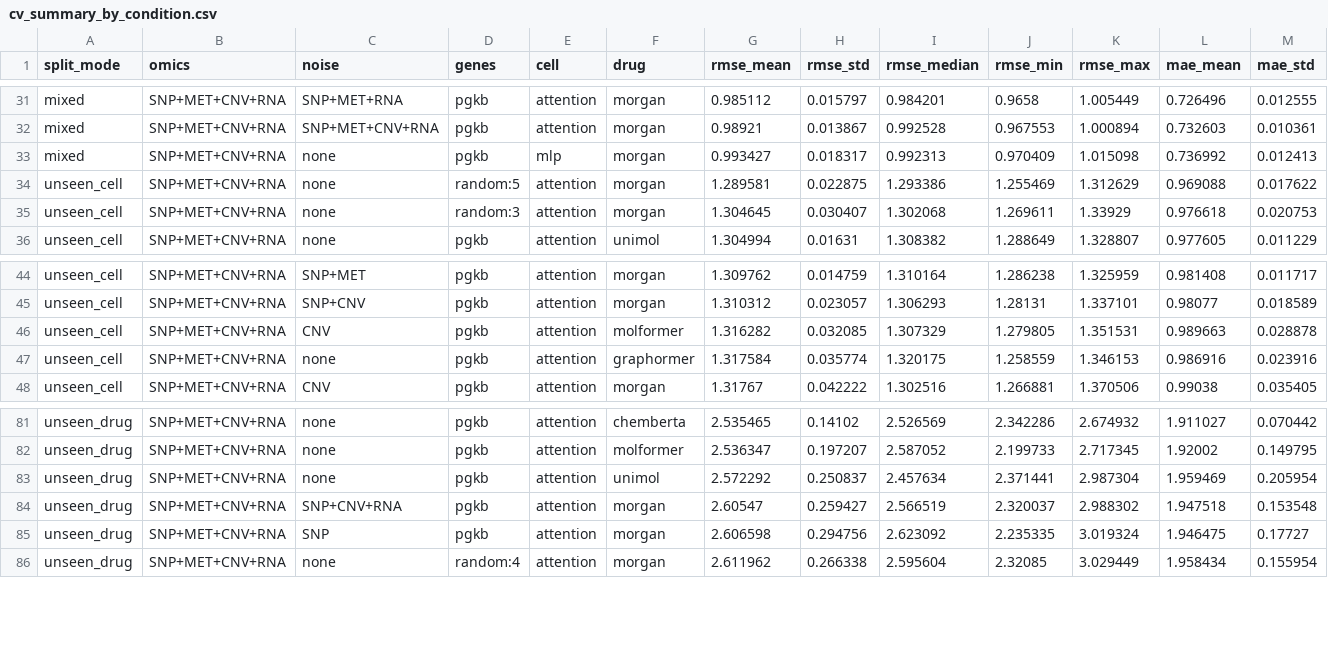
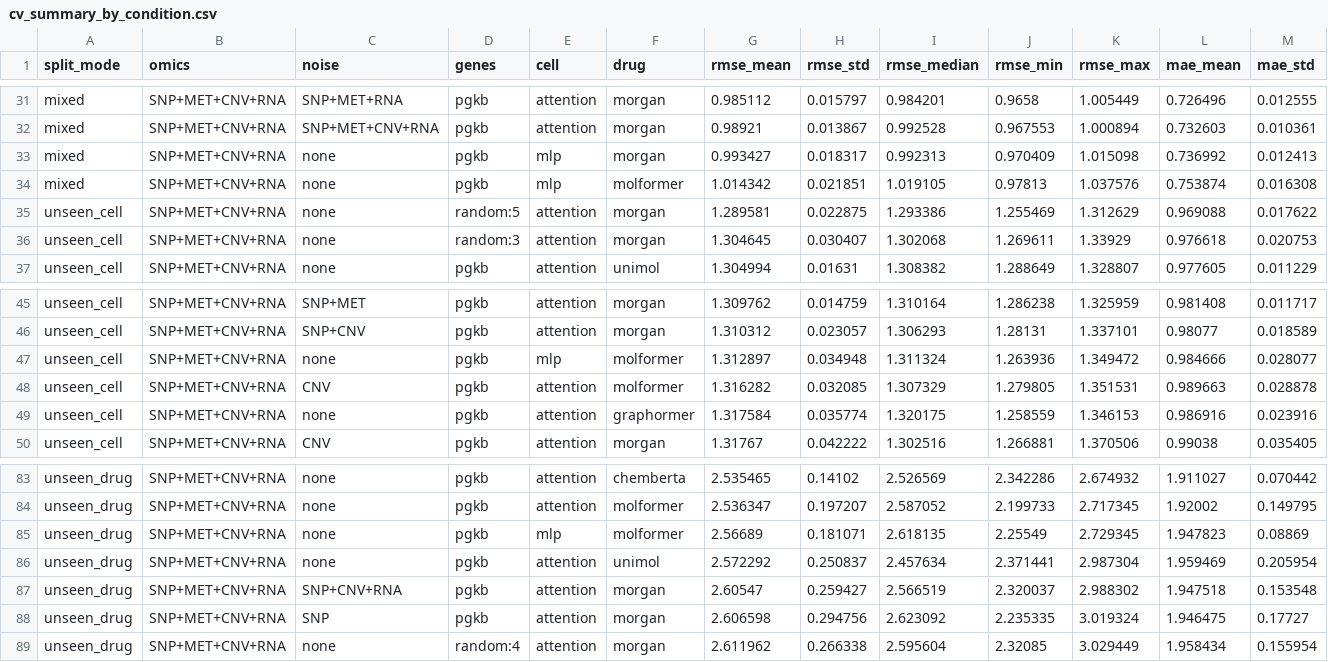
Before and after one commit to jmj3078/OmicsDRP, a CSV file: omicsdrp/notebooks/outputs/cv_summary_by_condition.csv, drawn as a sheet; only a part is shown, gaps mark what is left out; rows hold the shown columns only; the diff names each change by its address in the sheet, - before the commit and + after, or states it on an @@ line.

```diff
--- a/omicsdrp/notebooks/outputs/cv_summary_by_condition.csv
+++ b/omicsdrp/notebooks/outputs/cv_summary_by_condition.csv
+row 34: mixed | SNP+MET+CNV+RNA | none | pgkb | mlp | molformer | 1.014342 | 0.021851 | 1.019105 | 0.97813 | 1.037576 | 0.753874 | 0.016308
+row 47: unseen_cell | SNP+MET+CNV+RNA | none | pgkb | mlp | molformer | 1.312897 | 0.034948 | 1.311324 | 1.263936 | 1.349472 | 0.984666 | 0.028077
+row 85: unseen_drug | SNP+MET+CNV+RNA | none | pgkb | mlp | molformer | 2.56689 | 0.181071 | 2.618135 | 2.25549 | 2.729345 | 1.947823 | 0.08869
```
Also changed, not shown: omicsdrp/notebooks/outputs/cv_fold_records.csv, 16 other files.
